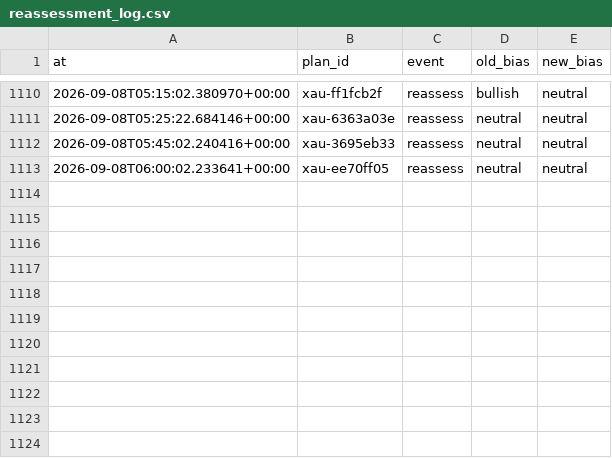
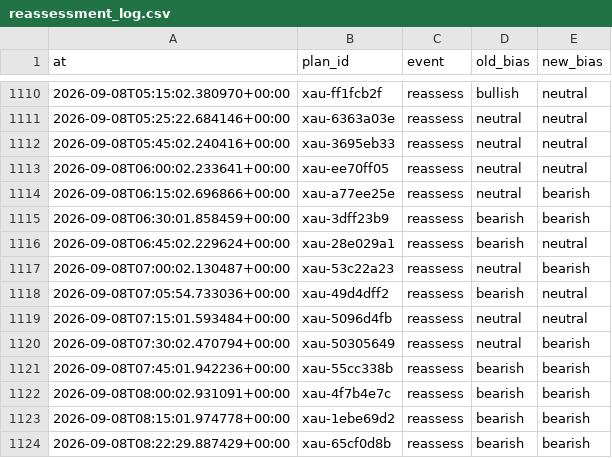
Before and after one commit to seyedmahdiesmailian/hermes-trading, a CSV file: data/xau_plan/reassessment_log.csv, drawn as a sheet; only a part is shown, gaps mark what is left out.

```diff
--- a/data/xau_plan/reassessment_log.csv
+++ b/data/xau_plan/reassessment_log.csv
@@ -1113 +1113,12 @@ at,plan_id,event,old_bias,new_bias
 2026-09-08T06:00:02.233641+00:00,xau-ee70ff05,reassess,neutral,neutral
+2026-09-08T06:15:02.696866+00:00,xau-a77ee25e,reassess,neutral,bearish
+2026-09-08T06:30:01.858459+00:00,xau-3dff23b9,reassess,bearish,bearish
+2026-09-08T06:45:02.229624+00:00,xau-28e029a1,reassess,bearish,neutral
+2026-09-08T07:00:02.130487+00:00,xau-53c22a23,reassess,neutral,bearish
+2026-09-08T07:05:54.733036+00:00,xau-49d4dff2,reassess,bearish,neutral
+2026-09-08T07:15:01.593484+00:00,xau-5096d4fb,reassess,neutral,neutral
+2026-09-08T07:30:02.470794+00:00,xau-50305649,reassess,neutral,bearish
+2026-09-08T07:45:01.942236+00:00,xau-55cc338b,reassess,bearish,bearish
+2026-09-08T08:00:02.931091+00:00,xau-4f7b4e7c,reassess,bearish,bearish
+2026-09-08T08:15:01.974778+00:00,xau-1ebe69d2,reassess,bearish,bearish
+2026-09-08T08:22:29.887429+00:00,xau-65cf0d8b,reassess,bearish,bearish
```
Also changed, not shown: data/xau_plan/execution_log.csv, data/xau_plan/trade_journal.csv, 39 other files.
